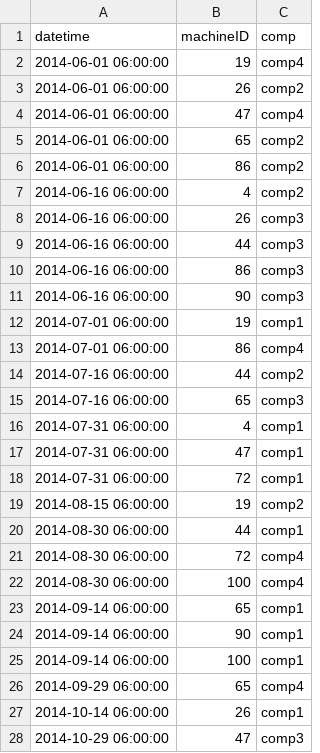
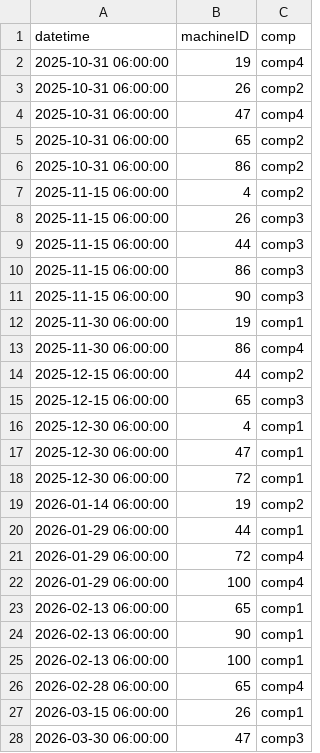
Before and after one commit to lpriya2760/factorymind, a CSV file: demo_bundles/comp2_failure_building/maint.csv, drawn as a sheet; only a part is shown; the diff covers the shown part only.

```diff
--- a/demo_bundles/comp2_failure_building/maint.csv
+++ b/demo_bundles/comp2_failure_building/maint.csv
@@ -1,28 +1,28 @@
 datetime,machineID,comp
-2014-06-01 06:00:00,19,comp4
-2014-06-01 06:00:00,26,comp2
-2014-06-01 06:00:00,47,comp4
-2014-06-01 06:00:00,65,comp2
-2014-06-01 06:00:00,86,comp2
-2014-06-16 06:00:00,4,comp2
-2014-06-16 06:00:00,26,comp3
-2014-06-16 06:00:00,44,comp3
-2014-06-16 06:00:00,86,comp3
-2014-06-16 06:00:00,90,comp3
-2014-07-01 06:00:00,19,comp1
-2014-07-01 06:00:00,86,comp4
-2014-07-16 06:00:00,44,comp2
-2014-07-16 06:00:00,65,comp3
-2014-07-31 06:00:00,4,comp1
-2014-07-31 06:00:00,47,comp1
-2014-07-31 06:00:00,72,comp1
-2014-08-15 06:00:00,19,comp2
-2014-08-30 06:00:00,44,comp1
-2014-08-30 06:00:00,72,comp4
-2014-08-30 06:00:00,100,comp4
-2014-09-14 06:00:00,65,comp1
-2014-09-14 06:00:00,90,comp1
-2014-09-14 06:00:00,100,comp1
-2014-09-29 06:00:00,65,comp4
-2014-10-14 06:00:00,26,comp1
-2014-10-29 06:00:00,47,comp3
+2025-10-31 06:00:00,19,comp4
+2025-10-31 06:00:00,26,comp2
+2025-10-31 06:00:00,47,comp4
+2025-10-31 06:00:00,65,comp2
+2025-10-31 06:00:00,86,comp2
+2025-11-15 06:00:00,4,comp2
+2025-11-15 06:00:00,26,comp3
+2025-11-15 06:00:00,44,comp3
+2025-11-15 06:00:00,86,comp3
+2025-11-15 06:00:00,90,comp3
+2025-11-30 06:00:00,19,comp1
+2025-11-30 06:00:00,86,comp4
+2025-12-15 06:00:00,44,comp2
+2025-12-15 06:00:00,65,comp3
+2025-12-30 06:00:00,4,comp1
+2025-12-30 06:00:00,47,comp1
+2025-12-30 06:00:00,72,comp1
+2026-01-14 06:00:00,19,comp2
+2026-01-29 06:00:00,44,comp1
+2026-01-29 06:00:00,72,comp4
+2026-01-29 06:00:00,100,comp4
+2026-02-13 06:00:00,65,comp1
+2026-02-13 06:00:00,90,comp1
+2026-02-13 06:00:00,100,comp1
+2026-02-28 06:00:00,65,comp4
+2026-03-15 06:00:00,26,comp1
+2026-03-30 06:00:00,47,comp3
```
Also changed, not shown: 105 edited cells elsewhere in this file, demo_bundles/comp2_failure_building/errors.csv, demo_bundles/comp2_failure_building/orders.csv, 23 other files.
